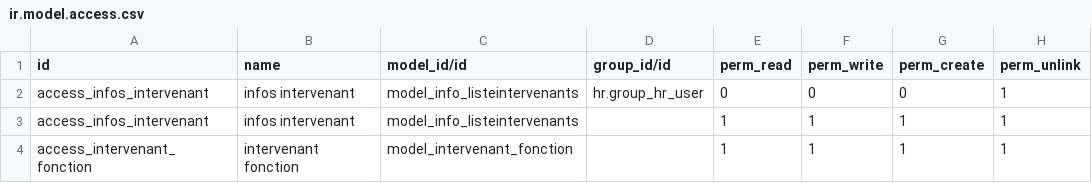
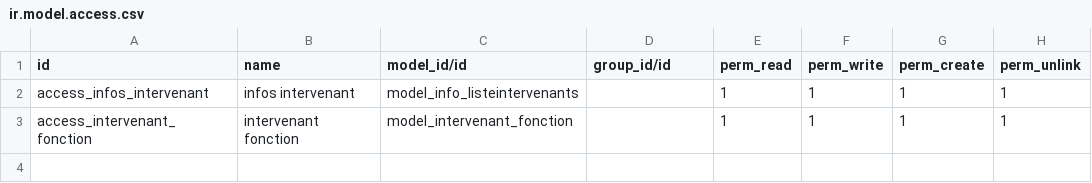
Before and after one commit to salwen-shili/digi_mcm, a CSV file: mcm_session_list_intervenants/security/ir.model.access.csv, drawn as a sheet; the diff names each change by its address in the sheet, - before the commit and + after, or states it on an @@ line.

Commit message:
remove hr.group_hr_user

```diff
--- a/mcm_session_list_intervenants/security/ir.model.access.csv
+++ b/mcm_session_list_intervenants/security/ir.model.access.csv
-row 2: access_infos_intervenant | infos intervenant | model_info_listeintervenants | hr.group_hr_user | 0 | 0 | 0 | 1
```
